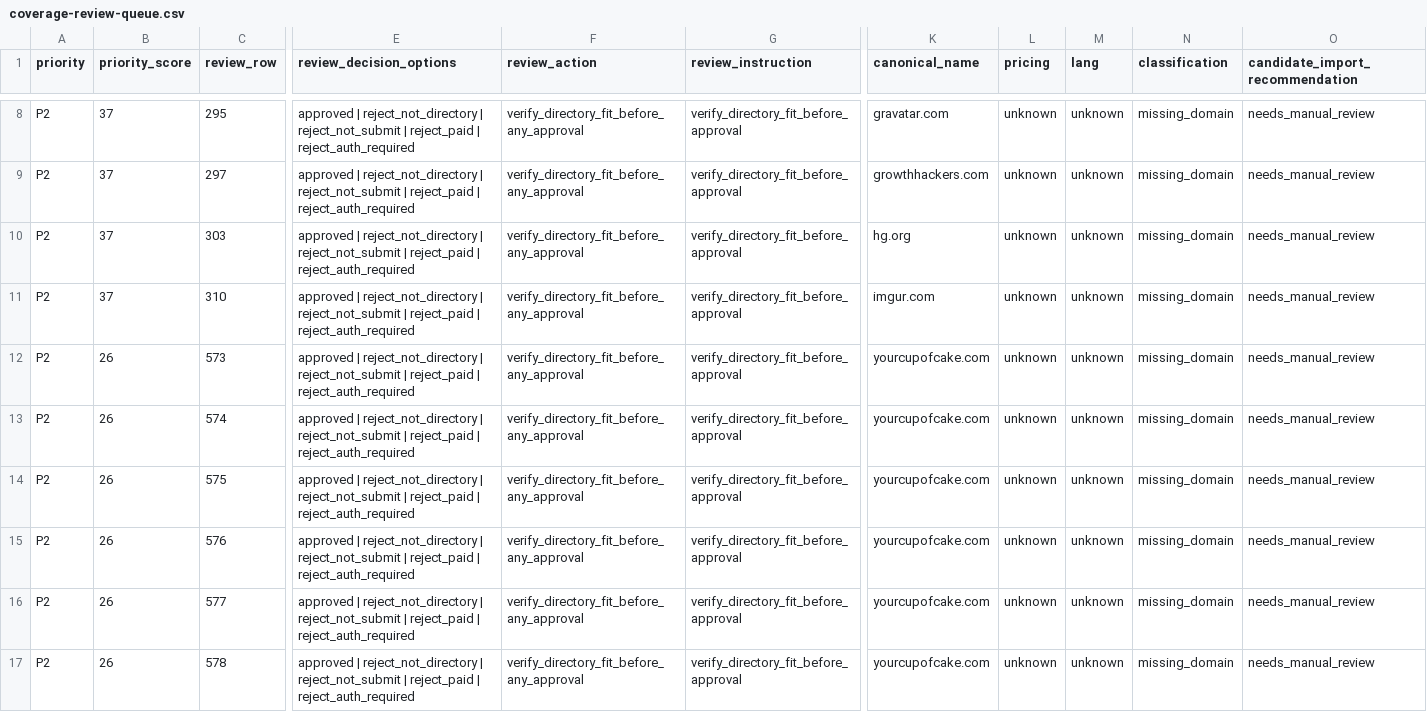
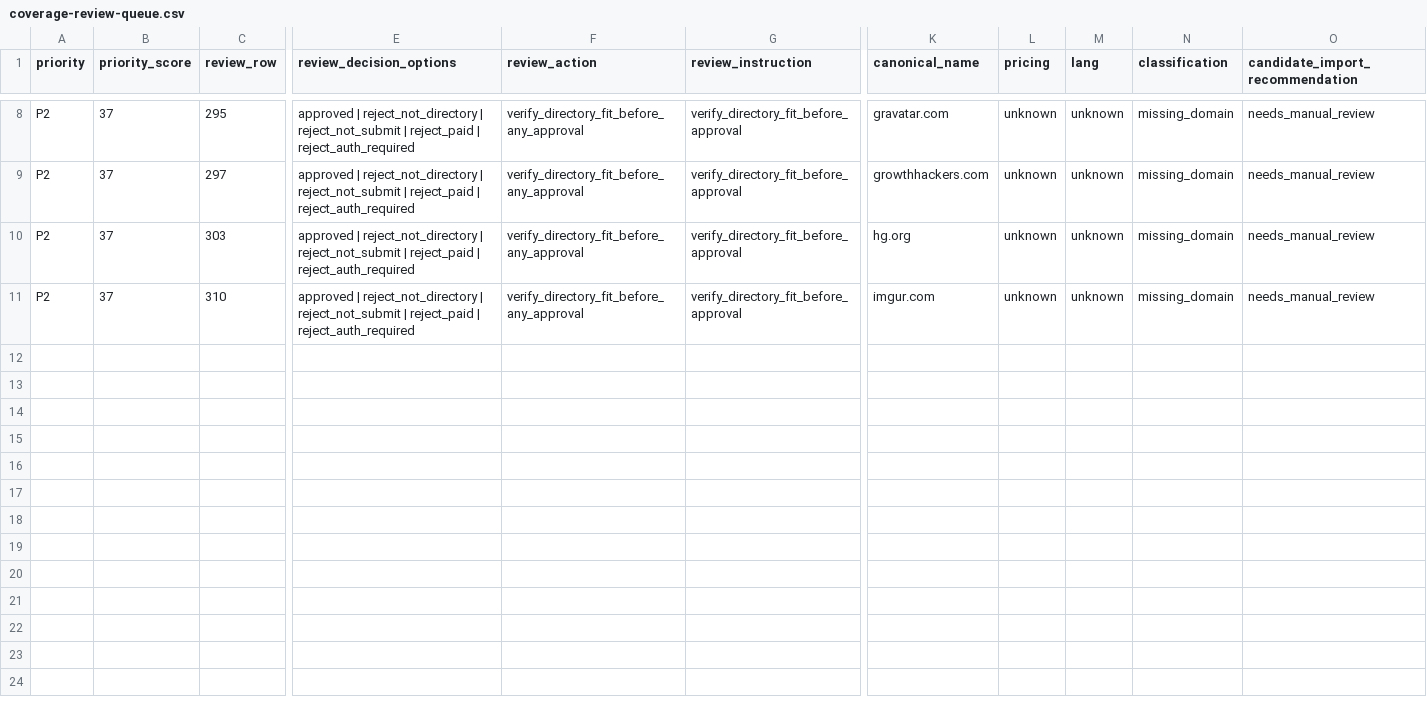
Before and after one commit to camaker/backlink-pilot, a CSV file: backlink-url/coverage-review-queue.csv, drawn as a sheet; only a part is shown, gaps mark what is left out; rows hold the shown columns only; the diff names each change by its address in the sheet, - before the commit and + after, or states it on an @@ line.

Commit message:
Review p2 backlink batch 035

```diff
--- a/backlink-url/coverage-review-queue.csv
+++ b/backlink-url/coverage-review-queue.csv
-row 12: P2 | 26 | 573 | approved | reject_not_directory | reject_not_submit | reject_paid | reject_auth_required | verify_directory_fit_before_any_approval | verify_directory_fit_before_approval | yourcupofcake.com | unknown | unknown | missing_domain | needs_manual_review
-row 13: P2 | 26 | 574 | approved | reject_not_directory | reject_not_submit | reject_paid | reject_auth_required | verify_directory_fit_before_any_approval | verify_directory_fit_before_approval | yourcupofcake.com | unknown | unknown | missing_domain | needs_manual_review
-row 14: P2 | 26 | 575 | approved | reject_not_directory | reject_not_submit | reject_paid | reject_auth_required | verify_directory_fit_before_any_approval | verify_directory_fit_before_approval | yourcupofcake.com | unknown | unknown | missing_domain | needs_manual_review
-row 15: P2 | 26 | 576 | approved | reject_not_directory | reject_not_submit | reject_paid | reject_auth_required | verify_directory_fit_before_any_approval | verify_directory_fit_before_approval | yourcupofcake.com | unknown | unknown | missing_domain | needs_manual_review
-row 16: P2 | 26 | 577 | approved | reject_not_directory | reject_not_submit | reject_paid | reject_auth_required | verify_directory_fit_before_any_approval | verify_directory_fit_before_approval | yourcupofcake.com | unknown | unknown | missing_domain | needs_manual_review
-row 17: P2 | 26 | 578 | approved | reject_not_directory | reject_not_submit | reject_paid | reject_auth_required | verify_directory_fit_before_any_approval | verify_directory_fit_before_approval | yourcupofcake.com | unknown | unknown | missing_domain | needs_manual_review
```
Also changed, not shown: backlink-url/coverage-review.csv, 11 other files.
